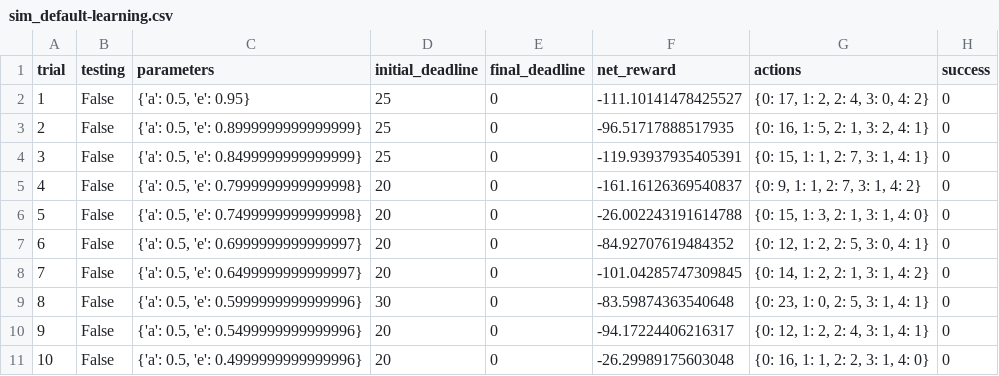
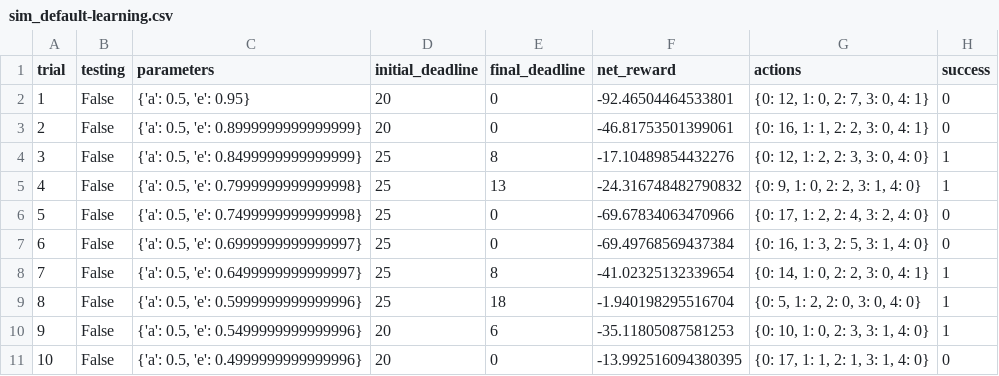
Before and after one commit to goldstarwebs/machine-learning, a CSV file: projects/smartcab/logs/sim_default-learning.csv, drawn as a sheet; only a part is shown; the diff covers the shown part only.

```diff
--- a/projects/smartcab/logs/sim_default-learning.csv
+++ b/projects/smartcab/logs/sim_default-learning.csv
@@ -1,11 +1,11 @@
 trial,testing,parameters,initial_deadline,final_deadline,net_reward,actions,success
-1,False,"{'a': 0.5, 'e': 0.95}",25,0,-111.10141478425527,"{0: 17, 1: 2, 2: 4, 3: 0, 4: 2}",0
-2,False,"{'a': 0.5, 'e': 0.8999999999999999}",25,0,-96.51717888517935,"{0: 16, 1: 5, 2: 1, 3: 2, 4: 1}",0
-3,False,"{'a': 0.5, 'e': 0.8499999999999999}",25,0,-119.93937935405391,"{0: 15, 1: 1, 2: 7, 3: 1, 4: 1}",0
-4,False,"{'a': 0.5, 'e': 0.7999999999999998}",20,0,-161.16126369540837,"{0: 9, 1: 1, 2: 7, 3: 1, 4: 2}",0
-5,False,"{'a': 0.5, 'e': 0.7499999999999998}",20,0,-26.002243191614788,"{0: 15, 1: 3, 2: 1, 3: 1, 4: 0}",0
-6,False,"{'a': 0.5, 'e': 0.6999999999999997}",20,0,-84.92707619484352,"{0: 12, 1: 2, 2: 5, 3: 0, 4: 1}",0
-7,False,"{'a': 0.5, 'e': 0.6499999999999997}",20,0,-101.04285747309845,"{0: 14, 1: 2, 2: 1, 3: 1, 4: 2}",0
-8,False,"{'a': 0.5, 'e': 0.5999999999999996}",30,0,-83.59874363540648,"{0: 23, 1: 0, 2: 5, 3: 1, 4: 1}",0
-9,False,"{'a': 0.5, 'e': 0.5499999999999996}",20,0,-94.17224406216317,"{0: 12, 1: 2, 2: 4, 3: 1, 4: 1}",0
-10,False,"{'a': 0.5, 'e': 0.4999999999999996}",20,0,-26.29989175603048,"{0: 16, 1: 1, 2: 2, 3: 1, 4: 0}",0
+1,False,"{'a': 0.5, 'e': 0.95}",20,0,-92.46504464533801,"{0: 12, 1: 0, 2: 7, 3: 0, 4: 1}",0
+2,False,"{'a': 0.5, 'e': 0.8999999999999999}",20,0,-46.81753501399061,"{0: 16, 1: 1, 2: 2, 3: 0, 4: 1}",0
+3,False,"{'a': 0.5, 'e': 0.8499999999999999}",25,8,-17.10489854432276,"{0: 12, 1: 2, 2: 3, 3: 0, 4: 0}",1
+4,False,"{'a': 0.5, 'e': 0.7999999999999998}",25,13,-24.316748482790832,"{0: 9, 1: 0, 2: 2, 3: 1, 4: 0}",1
+5,False,"{'a': 0.5, 'e': 0.7499999999999998}",25,0,-69.67834063470966,"{0: 17, 1: 2, 2: 4, 3: 2, 4: 0}",0
+6,False,"{'a': 0.5, 'e': 0.6999999999999997}",25,0,-69.49768569437384,"{0: 16, 1: 3, 2: 5, 3: 1, 4: 0}",0
+7,False,"{'a': 0.5, 'e': 0.6499999999999997}",25,8,-41.02325132339654,"{0: 14, 1: 0, 2: 2, 3: 0, 4: 1}",1
+8,False,"{'a': 0.5, 'e': 0.5999999999999996}",25,18,-1.940198295516704,"{0: 5, 1: 2, 2: 0, 3: 0, 4: 0}",1
+9,False,"{'a': 0.5, 'e': 0.5499999999999996}",20,6,-35.11805087581253,"{0: 10, 1: 0, 2: 3, 3: 1, 4: 0}",1
+10,False,"{'a': 0.5, 'e': 0.4999999999999996}",20,0,-13.992516094380395,"{0: 17, 1: 1, 2: 1, 3: 1, 4: 0}",0
```
Also changed, not shown: 87 edited cells elsewhere in this file, projects/smartcab/logs/sim_improved-learning.csv, 5 other files.
